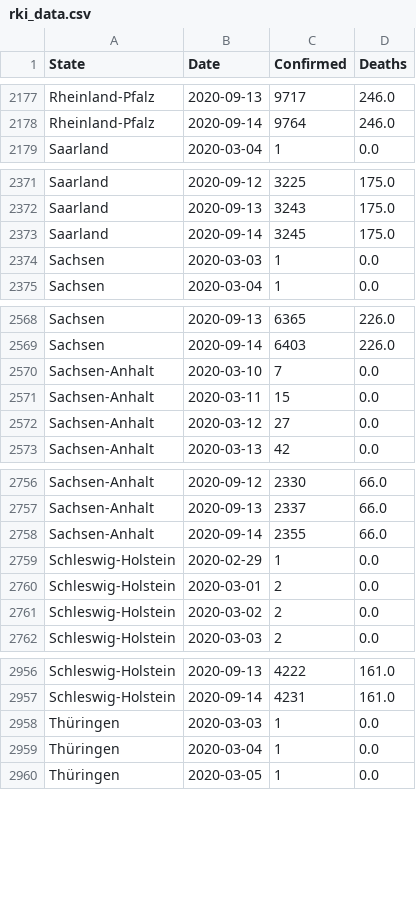
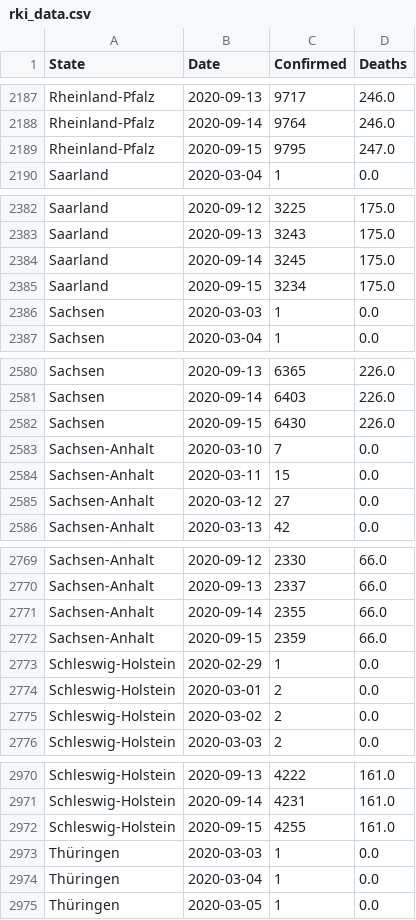
Before and after one commit to Milanowicz/COVID-19-RKI, a CSV file: csv/rki_data.csv, drawn as a sheet; only a part is shown, gaps mark what is left out; the diff covers the shown part only; the diff names each change by its address in the sheet, - before the commit and + after, or states it on an @@ line.

```diff
--- a/csv/rki_data.csv
+++ b/csv/rki_data.csv
+row 2189: Rheinland-Pfalz | 2020-09-15 | 9795 | 247.0
+row 2385: Saarland | 2020-09-15 | 3234 | 175.0
+row 2582: Sachsen | 2020-09-15 | 6430 | 226.0
+row 2772: Sachsen-Anhalt | 2020-09-15 | 2359 | 66.0
+row 2972: Schleswig-Holstein | 2020-09-15 | 4255 | 161.0
```
Also changed, not shown: 11 added rows elsewhere in this file, 1 other file.
